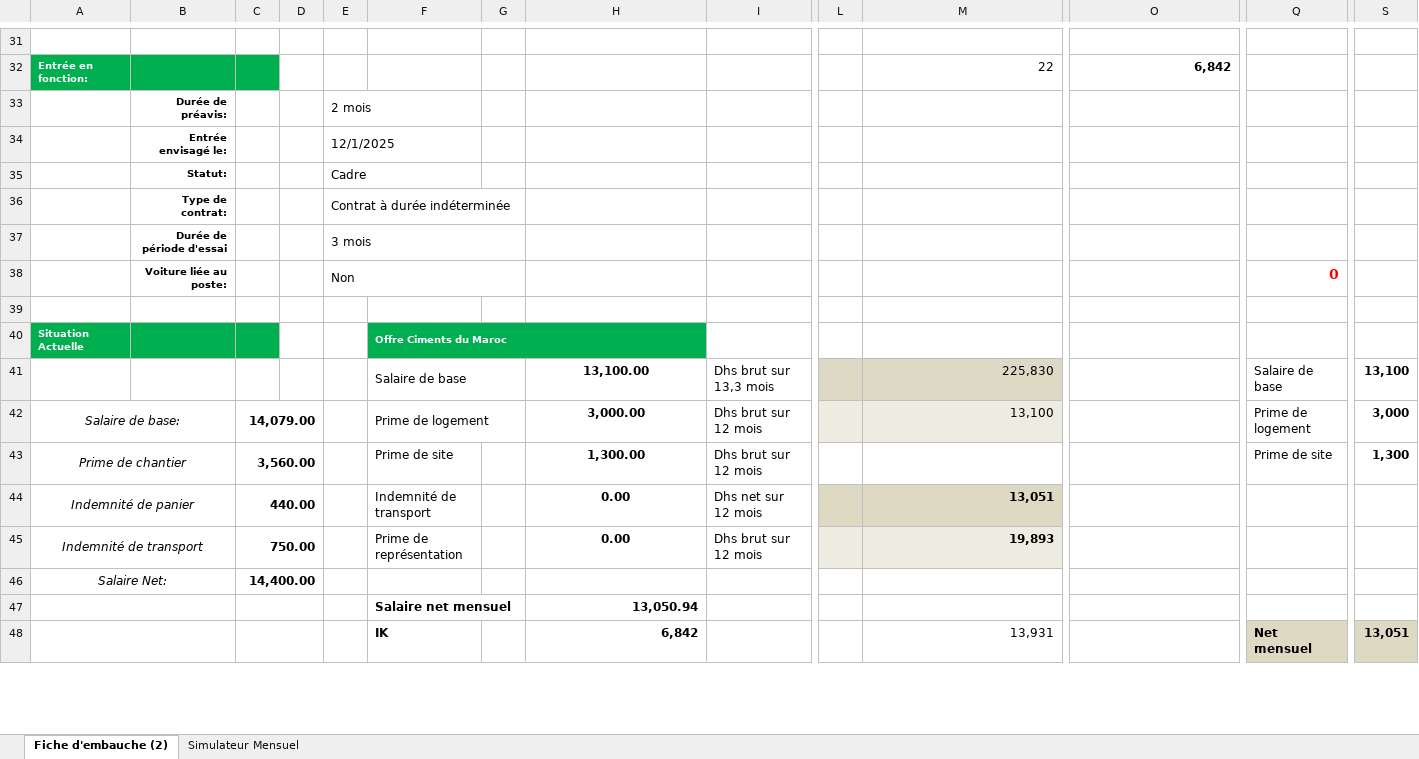
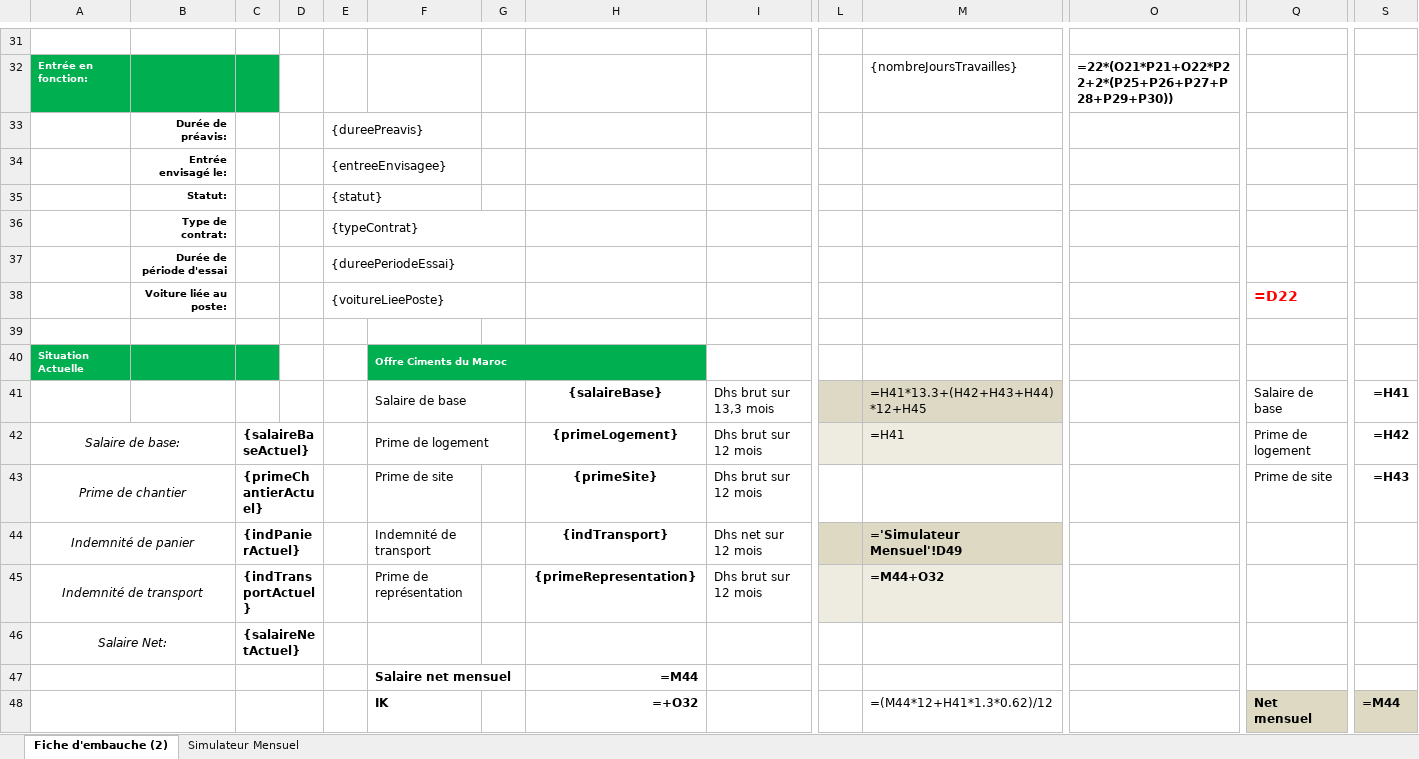
Before and after one commit to yasminelkhawa-prog/CIMAR-APP, an Excel workbook: src/assets/templates/fiche_embauche_template.xlsx, sheet Fiche d'embauche (2), drawn as a sheet; only a part is shown, gaps mark what is left out; values as stored, in another font and other column widths than the file's, no borders; formulas without a stored value are shown as written; removed rows and columns are numbered as before the commit, all else as after; rows hold the shown columns only; the diff covers the shown part only; the diff names each change by its address in the sheet, - before the commit and + after, or states it on an @@ line.

```diff
--- a/src/assets/templates/fiche_embauche_template.xlsx (sheet Fiche d'embauche (2))
+++ b/src/assets/templates/fiche_embauche_template.xlsx (sheet Fiche d'embauche (2))
-M32: 22
+M32: {nombreJoursTravailles}
-O32: 6,842
+O32: =22*(O21*P21+O22*P22+2*(P25+P26+P27+P28+P29+P30))
-E33: 2 mois
+E33: {dureePreavis}
-E34: 12/1/2025
+E34: {entreeEnvisagee}
-E35: Cadre
+E35: {statut}
-E36: Contrat à durée indéterminée
+E36: {typeContrat}
-E37: 3 mois
+E37: {dureePeriodeEssai}
-row 38:  | Voiture liée au poste: |  |  | Non |  |  |  |  |  |  |  | 0
+row 38:  | Voiture liée au poste: |  |  | {voitureLieePoste} |  |  |  |  |  |  |  | =D22
-G40:H40 fill: #00B050
+G40:H40 fill: none
-H41: 13,100.00
+H41: {salaireBase}
-M41: 225,830
+M41: =H41*13.3+(H42+H43+H44)*12+H45
-S41: 13,100
+S41: =H41
-C42: 14,079.00
+C42: {salaireBaseActuel}
-H42: 3,000.00
+H42: {primeLogement}
-M42: 13,100
+M42: =H41
-S42: 3,000
+S42: =H42
-C43: 3,560.00
+C43: {primeChantierActuel}
-H43: 1,300.00
+H43: {primeSite}
-S43: 1,300
+S43: =H43
-C44: 440.00
+C44: {indPanierActuel}
-H44: 0.00
+H44: {indTransport}
-M44: 13,051
+M44: ='Simulateur Mensuel'!D49
-C45: 750.00
+C45: {indTransportActuel}
-H45: 0.00
+H45: {primeRepresentation}
-M45: 19,893
+M45: =M44+O32
-C46: 14,400.00
+C46: {salaireNetActuel}
-H47: 13,050.94
+H47: =M44
-H48: 6,842
+H48: =+O32
-M48: 13,931
+M48: =(M44*12+H41*1.3*0.62)/12
-S48: 13,051
+S48: =M44
```
Also changed, not shown: 11 added rows, 5 removed rows, 25 edited cells and cell formats elsewhere in this sheet, sheet Simulateur Mensuel.
